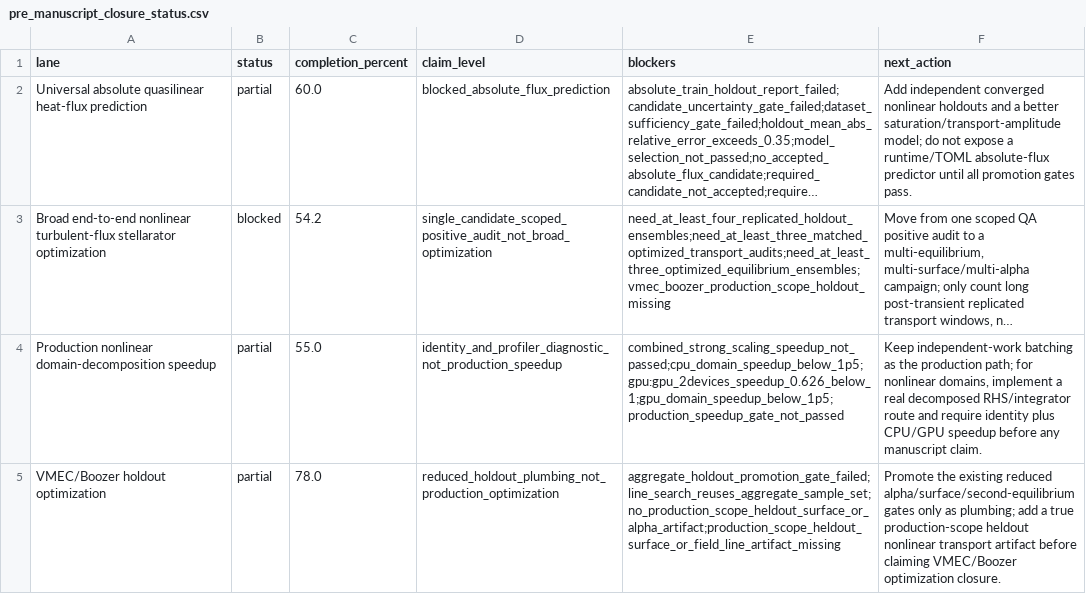
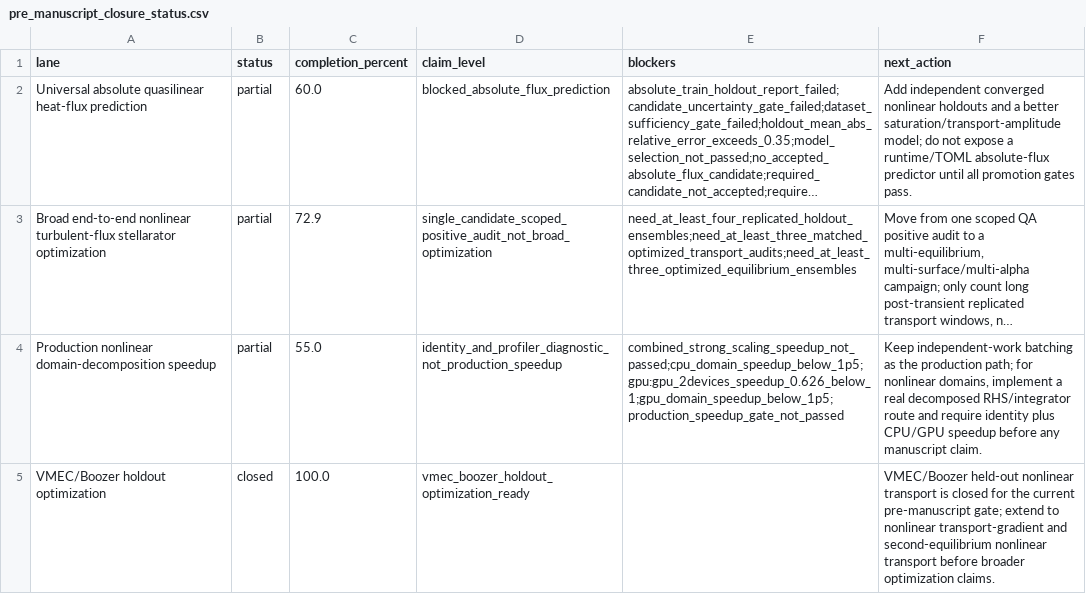
Before and after one commit to uwplasma/SPECTRAX-GK, a CSV file: docs/_static/pre_manuscript_closure_status.csv, drawn as a sheet; long unchanged cells end in …; the diff names each change by its address in the sheet, - before the commit and + after, or states it on an @@ line.

Commit message:
Close VMEC Boozer holdout gate

```diff
--- a/docs/_static/pre_manuscript_closure_status.csv
+++ b/docs/_static/pre_manuscript_closure_status.csv
-B3 (status): blocked
+B3 (status): partial
-C3 (completion_percent): 54.2
+C3 (completion_percent): 72.9
-E3 (blockers): need_at_least_four_replicated_holdout_ensembles;need_at_least_three_matched_optimized_transport_audits;need_at_least_three_optimized_equilibrium_ensembles;vmec_boozer_production_scope_holdout_missing
+E3 (blockers): need_at_least_four_replicated_holdout_ensembles;need_at_least_three_matched_optimized_transport_audits;need_at_least_three_optimized_equilibrium_ensembles
-B5 (status): partial
+B5 (status): closed
-C5 (completion_percent): 78.0
+C5 (completion_percent): 100.0
-D5 (claim_level): reduced_holdout_plumbing_not_production_optimization
+D5 (claim_level): vmec_boozer_holdout_optimization_ready
-E5 (blockers): aggregate_holdout_promotion_gate_failed;line_search_reuses_aggregate_sample_set;no_production_scope_heldout_surface_or_alpha_artifact;production_scope_heldout_surface_or_field_line_artifact_missing
+E5 (blockers): (empty)
-F5 (next_action): Promote the existing reduced alpha/surface/second-equilibrium gates only as plumbing; add a true production-scope heldout nonlinear transport artifact before claiming VMEC/Boozer optimization closure.
+F5 (next_action): VMEC/Boozer held-out nonlinear transport is closed for the current pre-manuscript gate; extend to nonlinear transport-gradient and second-equilibrium nonlinear transport before broader optimization claims.
```
Also changed, not shown: docs/_static/production_nonlinear_optimization_guard.csv, 45 other files.
